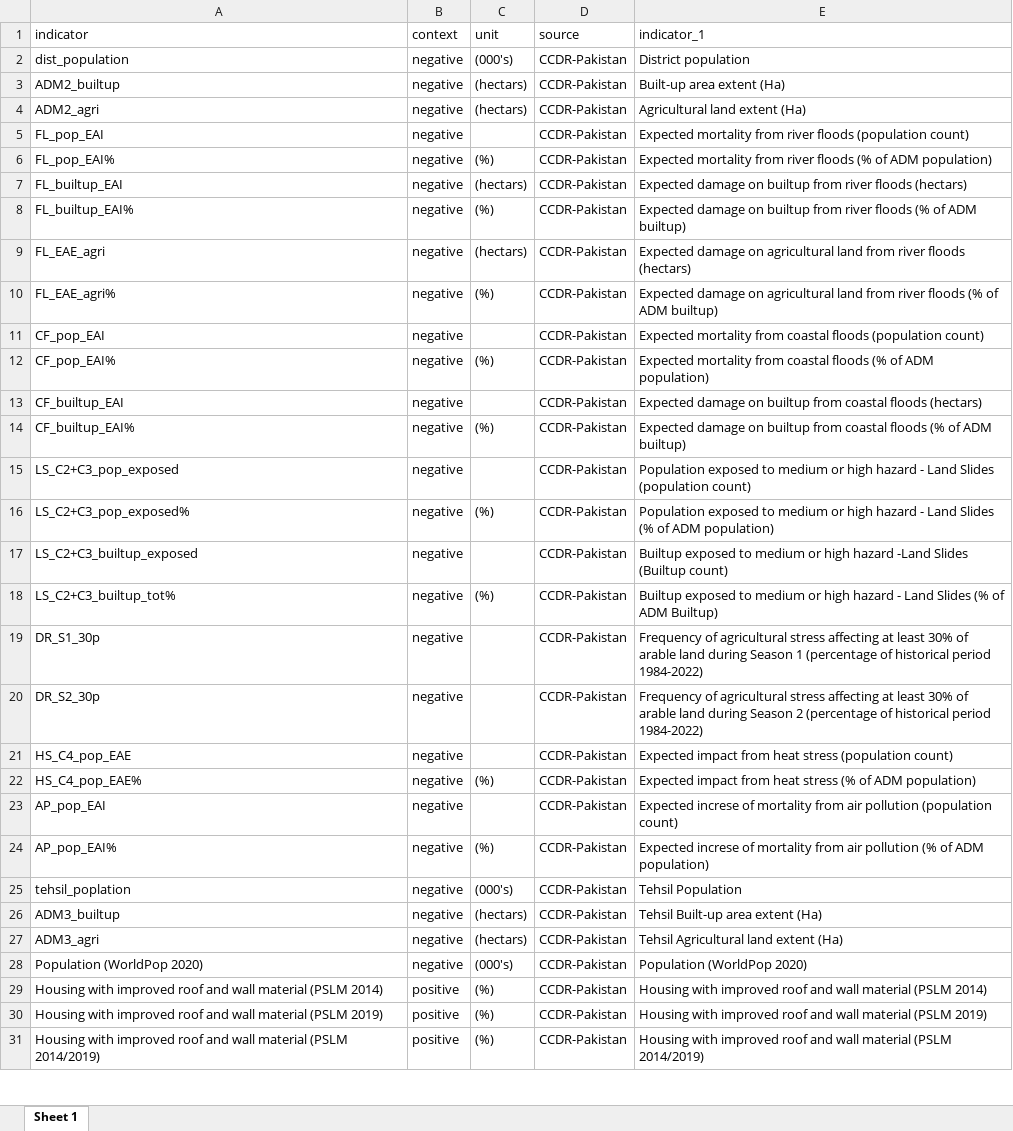
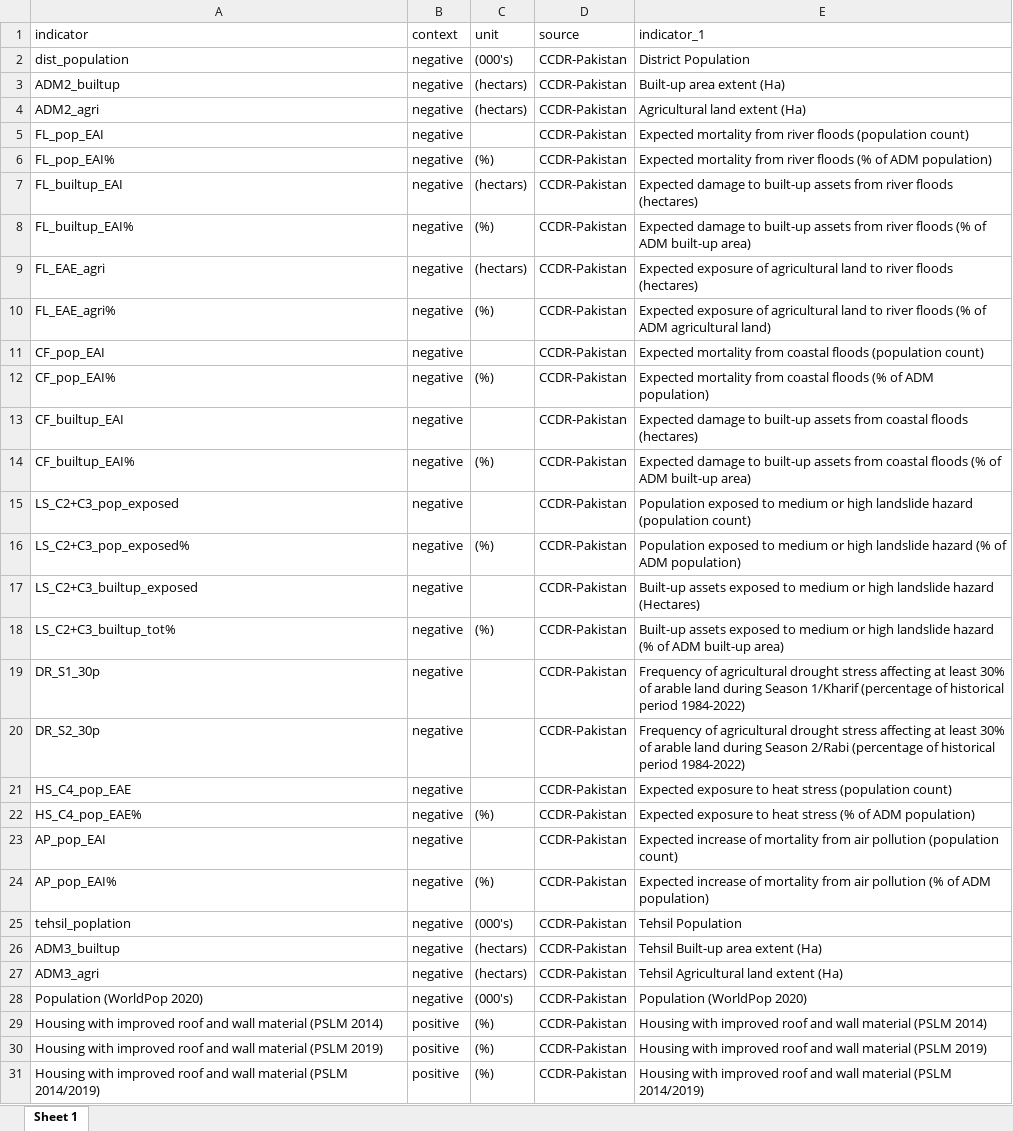
Before and after one commit to szhaider/CCDR-World-Bank, an Excel workbook: legend_data.xlsx, sheet Sheet 1, drawn as a sheet; only a part is shown; values as stored, in another font and other column widths than the file's, no borders; the diff names each change by its address in the sheet, - before the commit and + after, or states it on an @@ line.

```diff
--- a/legend_data.xlsx (sheet Sheet 1)
+++ b/legend_data.xlsx (sheet Sheet 1)
-E2 (indicator_1): District population
+E2 (indicator_1): District Population
-E7 (indicator_1): Expected damage on builtup from river floods (hectars)
+E7 (indicator_1): Expected damage to built-up assets from river floods (hectares)
-E8 (indicator_1): Expected damage on builtup from river floods (% of ADM builtup)
+E8 (indicator_1): Expected damage to built-up assets from river floods (% of ADM built-up area)
-E9 (indicator_1): Expected damage on agricultural land from river floods (hectars)
+E9 (indicator_1): Expected exposure of agricultural land to river floods (hectares)
-E10 (indicator_1): Expected damage on agricultural land from river floods (% of ADM builtup)
+E10 (indicator_1): Expected exposure of agricultural land to river floods (% of ADM agricultural land)
-E13 (indicator_1): Expected damage on builtup from coastal floods (hectars)
+E13 (indicator_1): Expected damage to built-up assets from coastal floods (hectares)
-E14 (indicator_1): Expected damage on builtup from coastal floods (% of ADM builtup)
+E14 (indicator_1): Expected damage to built-up assets from coastal floods (% of ADM built-up area)
-E15 (indicator_1): …or high hazard - Land Slides (population count)
+E15 (indicator_1): …or high landslide hazard (population count)
-E16 (indicator_1): …or high hazard - Land Slides (% of…
+E16 (indicator_1): …or high landslide hazard (% of…
-E17 (indicator_1): Builtup exposed to medium or high hazard -Land Slides (Builtup count)
+E17 (indicator_1): Built-up assets exposed to medium or high landslide hazard (Hectares)
-E18 (indicator_1): Builtup exposed to medium or high hazard - Land Slides (% of ADM Builtup)
+E18 (indicator_1): Built-up assets exposed to medium or high landslide hazard (% of ADM built-up area)
-E19 (indicator_1): …of agricultural stress affecting at least 30% of arable land during Season 1 (percentage of…
+E19 (indicator_1): …of agricultural drought stress affecting at least 30% of arable land during Season 1/Kharif (percentage of…
-E20 (indicator_1): …of agricultural stress affecting at least 30% of arable land during Season 2 (percentage of…
+E20 (indicator_1): …of agricultural drought stress affecting at least 30% of arable land during Season 2/Rabi (percentage of…
-E21 (indicator_1): Expected impact from heat stress…
+E21 (indicator_1): Expected exposure to heat stress…
-E22 (indicator_1): Expected impact from heat stress…
+E22 (indicator_1): Expected exposure to heat stress…
-E23 (indicator_1): Expected increse of mortality…
+E23 (indicator_1): Expected increase of mortality…
-E24 (indicator_1): Expected increse of mortality…
+E24 (indicator_1): Expected increase of mortality…
```
Also changed, not shown: 10 other files.
